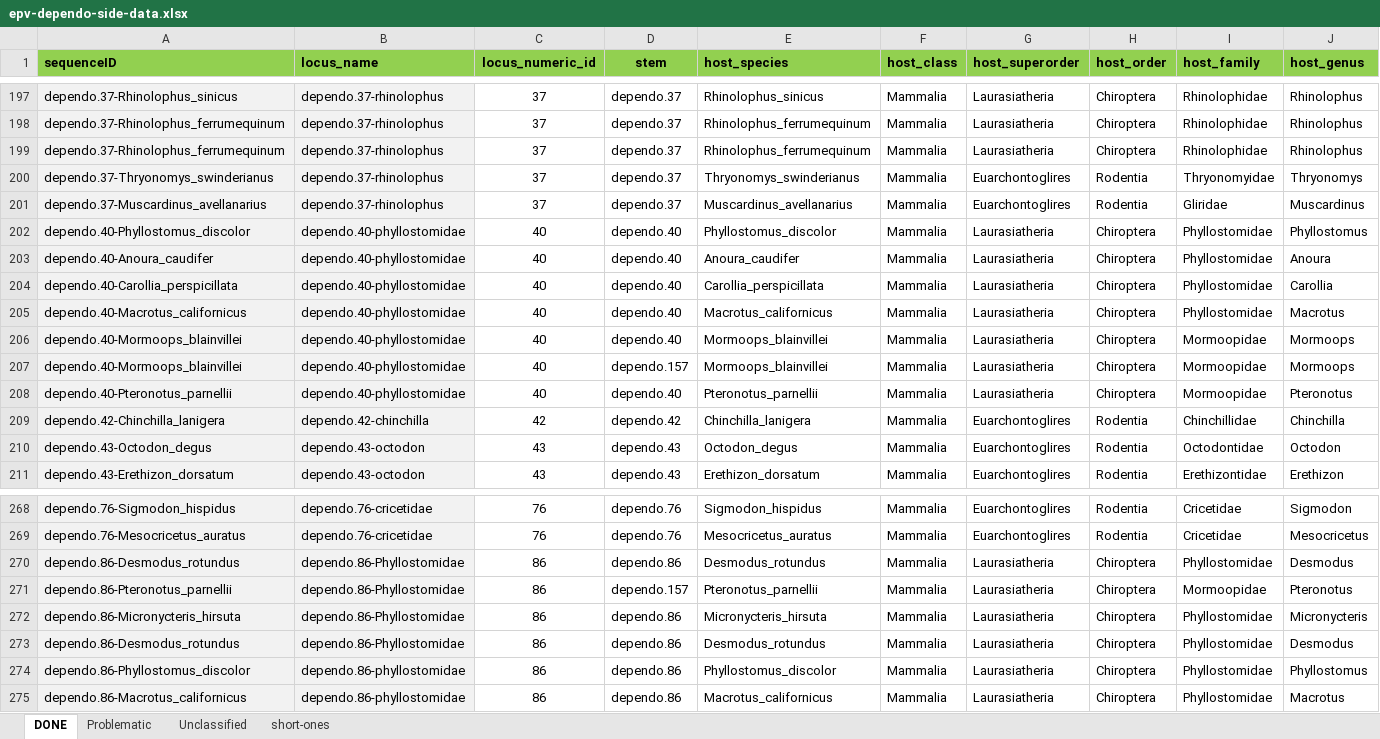
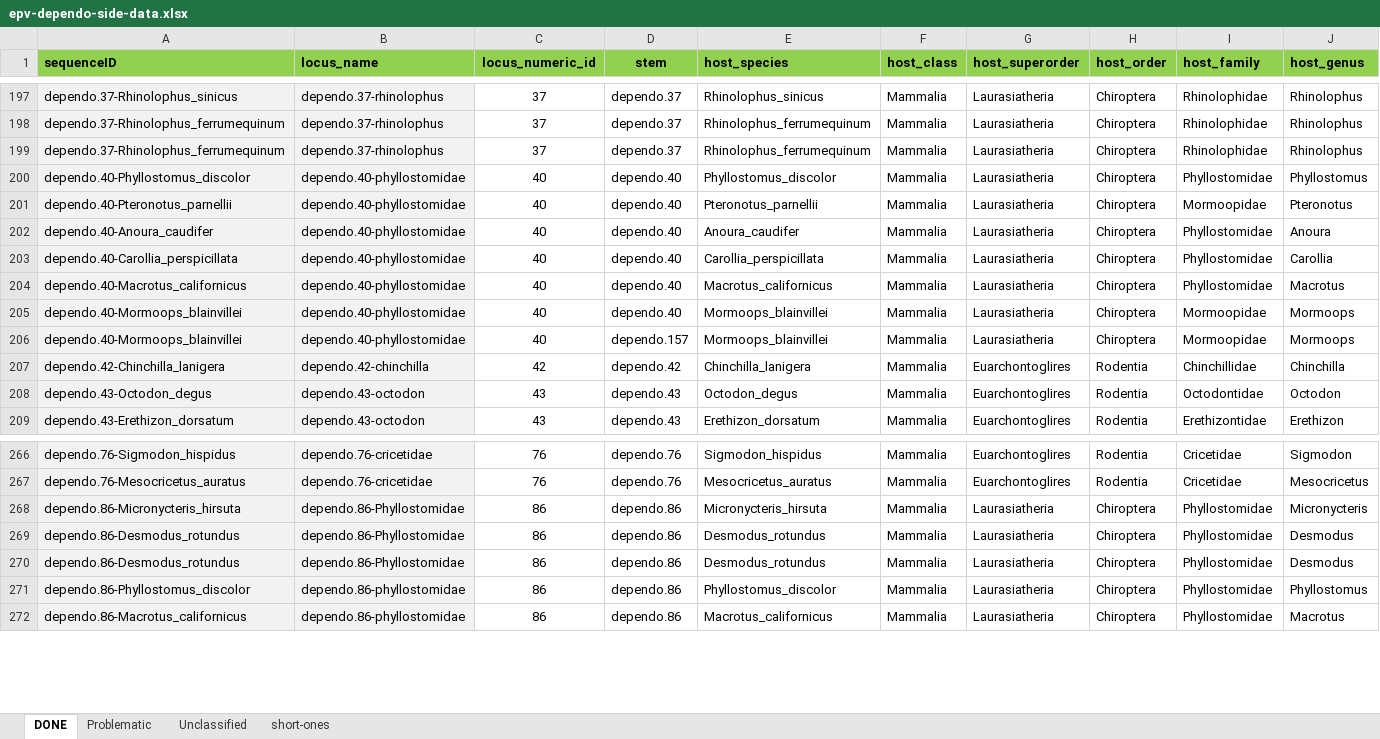
Before and after one commit to giffordlabcvr/Parvovirus-GLUE, an Excel workbook: tabular/eve/parvovirinae/epv-dependo-side-data.xlsx, sheet DONE, drawn as a sheet; only a part is shown, gaps mark what is left out; values as stored, in another font and other column widths than the file's, no borders; removed rows and columns are numbered as before the commit, all else as after; rows hold the shown columns only; the diff names each change by its address in the sheet, - before the commit and + after, or states it on an @@ line.

Commit message:
Refactor - refine ortholog sets in dependo

```diff
--- a/tabular/eve/parvovirinae/epv-dependo-side-data.xlsx (sheet DONE)
+++ b/tabular/eve/parvovirinae/epv-dependo-side-data.xlsx (sheet DONE)
-row 200: dependo.37-Thryonomys_swinderianus | dependo.37-rhinolophus | 37 | dependo.37 | Thryonomys_swinderianus | Mammalia | Euarchontoglires | Rodentia | Thryonomyidae | Thryonomys
-row 201: dependo.37-Muscardinus_avellanarius | dependo.37-rhinolophus | 37 | dependo.37 | Muscardinus_avellanarius | Mammalia | Euarchontoglires | Rodentia | Gliridae | Muscardinus
@@ row 208 moved to row 201: dependo.40-Pteronotus_parnellii @@
-row 271: dependo.86-Pteronotus_parnellii | dependo.86-Phyllostomidae | 86 | dependo.157 | Pteronotus_parnellii | Mammalia | Laurasiatheria | Chiroptera | Mormoopidae | Pteronotus
```
Also changed, not shown: sheet Unclassified, 2 other files.
